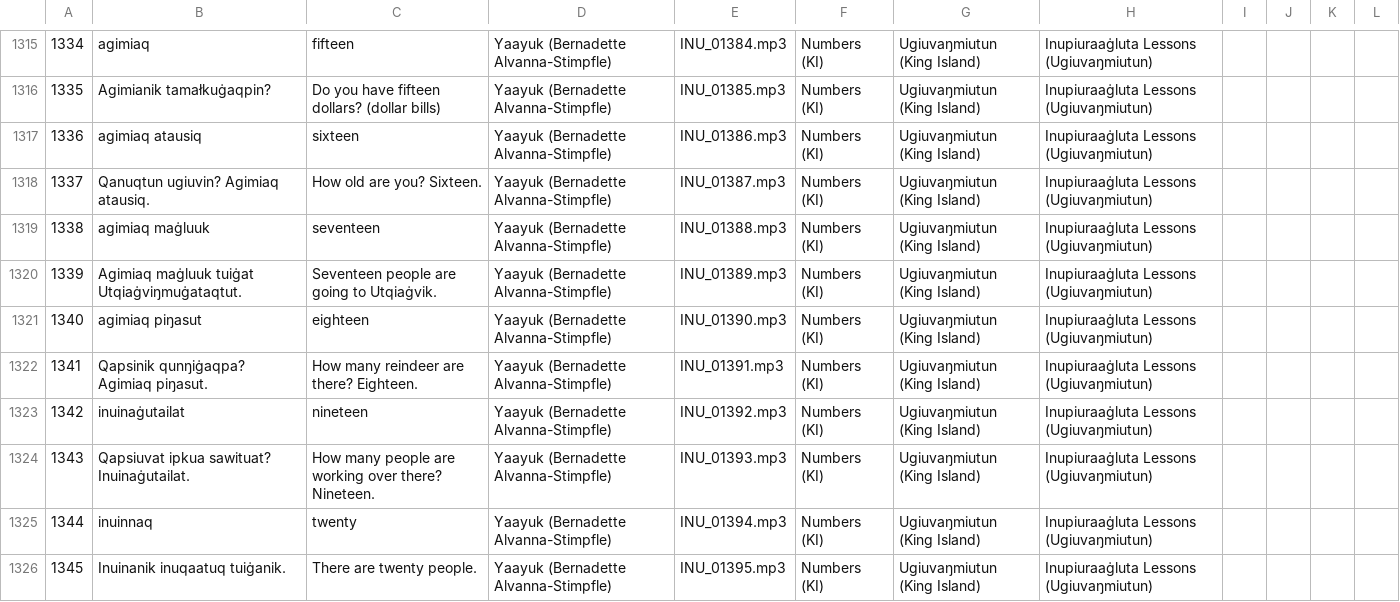
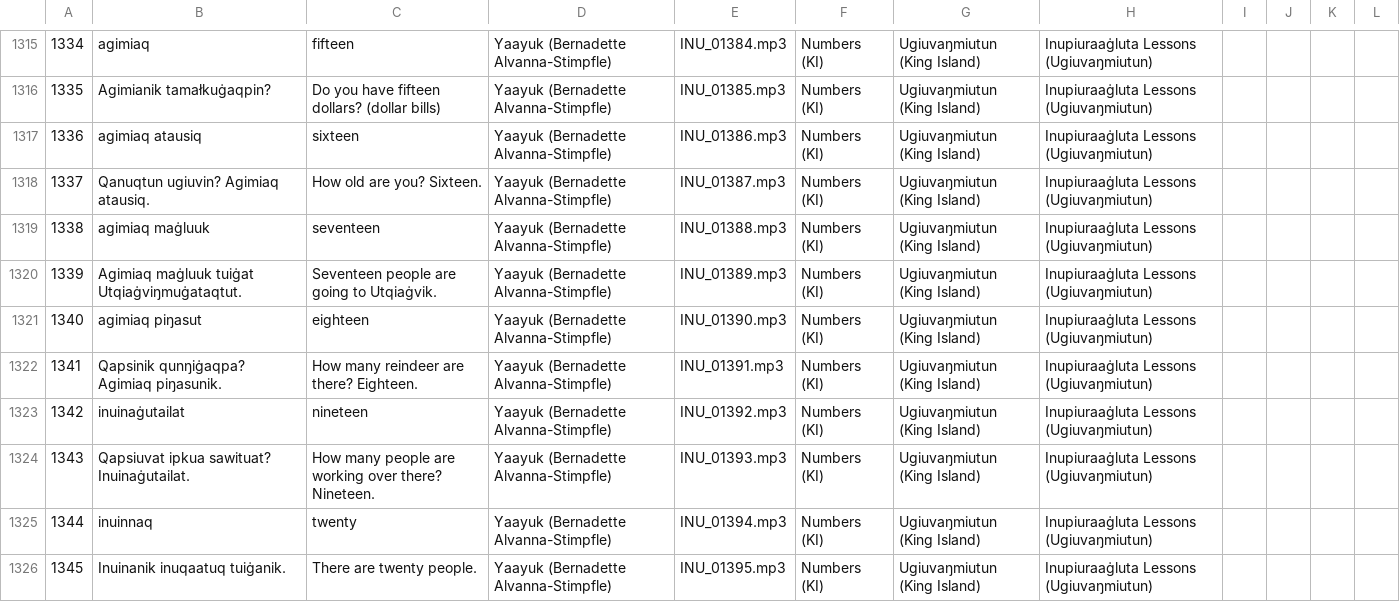
Before and after one commit to ilisaqativut/mtd-starter, a CSV file: data/data.csv, drawn as a sheet; only a part is shown, gaps mark what is left out.

Commit message:
Update data.csv

```diff
--- a/data/data.csv
+++ b/data/data.csv
@@ -1321,3 +1321,3 @@
 1340,agimiaq piŋasut,eighteen,Yaayuk (Bernadette Alvanna-Stimpfle),INU_01390.mp3,Numbers (KI),Ugiuvaŋmiutun (King Island),Inupiuraaġluta Lessons (Ugiuvaŋmiutun),,,,
-1341,Qapsinik qunŋiġaqpa? Agimiaq piŋasut.,How many reindeer are there? Eighteen.,Yaayuk (Bernadette Alvanna-Stimpfle),INU_01391.mp3,Numbers (KI),Ugiuvaŋmiutun (King Island),Inupiuraaġluta Lessons (Ugiuvaŋmiutun),,,,
+1341,Qapsinik qunŋiġaqpa? Agimiaq piŋasunik.,How many reindeer are there? Eighteen.,Yaayuk (Bernadette Alvanna-Stimpfle),INU_01391.mp3,Numbers (KI),Ugiuvaŋmiutun (King Island),Inupiuraaġluta Lessons (Ugiuvaŋmiutun),,,,
 1342,inuinaġutailat,nineteen,Yaayuk (Bernadette Alvanna-Stimpfle),INU_01392.mp3,Numbers (KI),Ugiuvaŋmiutun (King Island),Inupiuraaġluta Lessons (Ugiuvaŋmiutun),,,,
```
